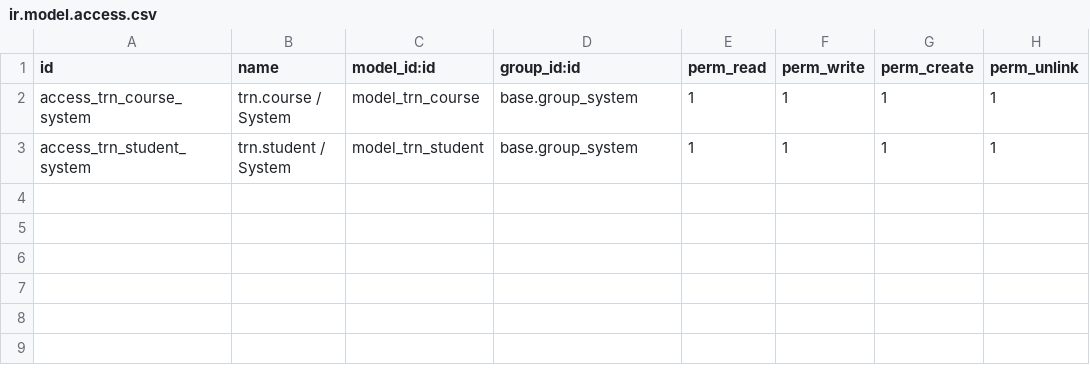
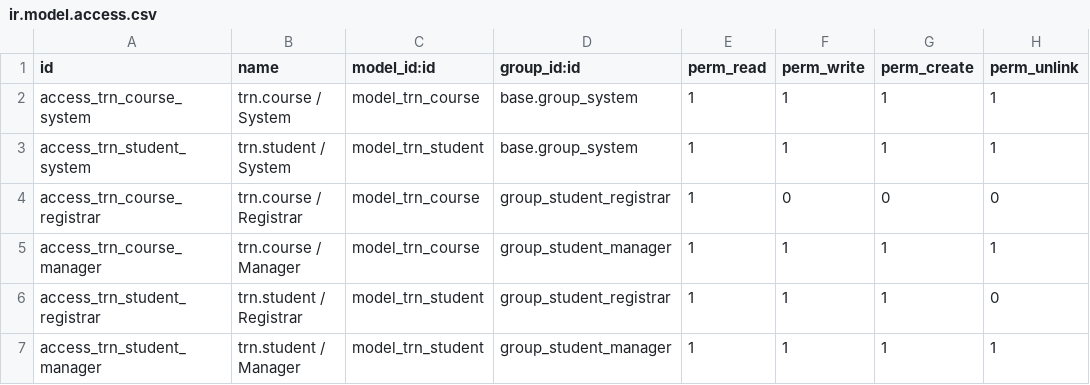
Before and after one commit to dabia-hash/sample2, a CSV file: trn_student/security/ir.model.access.csv, drawn as a sheet; the diff names each change by its address in the sheet, - before the commit and + after, or states it on an @@ line.

```diff
--- a/trn_student/security/ir.model.access.csv
+++ b/trn_student/security/ir.model.access.csv
+row 4: access_trn_course_registrar | trn.course / Registrar | model_trn_course | group_student_registrar | 1 | 0 | 0 | 0
+row 5: access_trn_course_manager | trn.course / Manager | model_trn_course | group_student_manager | 1 | 1 | 1 | 1
+row 6: access_trn_student_registrar | trn.student / Registrar | model_trn_student | group_student_registrar | 1 | 1 | 1 | 0
+row 7: access_trn_student_manager | trn.student / Manager | model_trn_student | group_student_manager | 1 | 1 | 1 | 1
```
Also changed, not shown: 6 other files.
